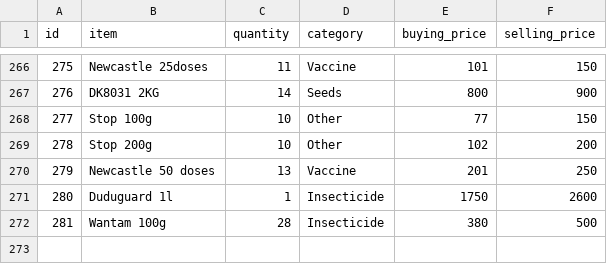
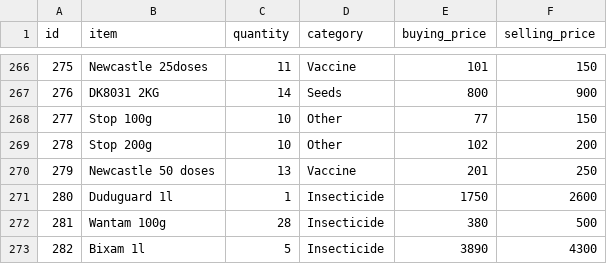
Before and after one commit to Wan7iku/Business-Mangament-App, a CSV file: binventory.csv, drawn as a sheet; only a part is shown, gaps mark what is left out.

Commit message:
Add Bixam 1l entry to binventory.csv

```diff
--- a/binventory.csv
+++ b/binventory.csv
@@ -272 +272,2 @@ id,item,quantity,category,buying_price,selling_price
 281,Wantam 100g,28,Insecticide,380,500
+282,Bixam 1l, 5, Insecticide,3890,4300
```
